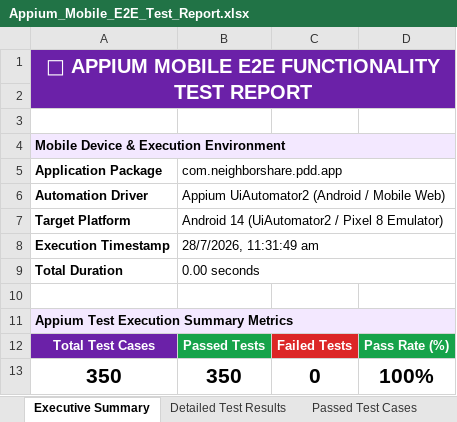
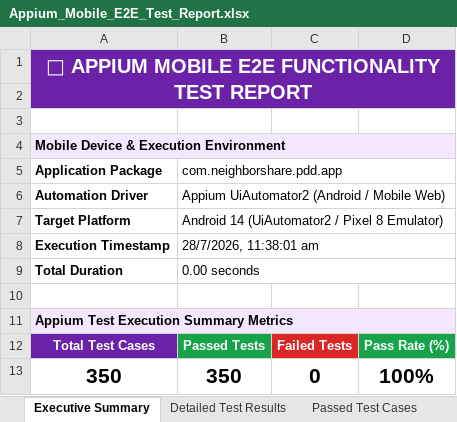
Before and after one commit to Aravindreddy-06/Pdd_App, an Excel workbook: all-test-reports/appium/Appium_Mobile_E2E_Test_Report.xlsx, sheet Executive Summary, drawn as a sheet; values as stored, in another font and other column widths than the file's, no borders; the diff names each change by its address in the sheet, - before the commit and + after, or states it on an @@ line.

```diff
--- a/all-test-reports/appium/Appium_Mobile_E2E_Test_Report.xlsx (sheet Executive Summary)
+++ b/all-test-reports/appium/Appium_Mobile_E2E_Test_Report.xlsx (sheet Executive Summary)
-B8 (com.neighborshare.pdd.app): 28/7/2026, 11:31:49 am
+B8 (com.neighborshare.pdd.app): 28/7/2026, 11:38:01 am
```
Also changed, not shown: sheet Passed Test Cases, sheet Detailed Test Results, all-test-reports/appium/appium_test_report.xlsx, all-test-reports/vulnerability/Vulnerability_Security_Test_Report.xlsx, 12 other files.
